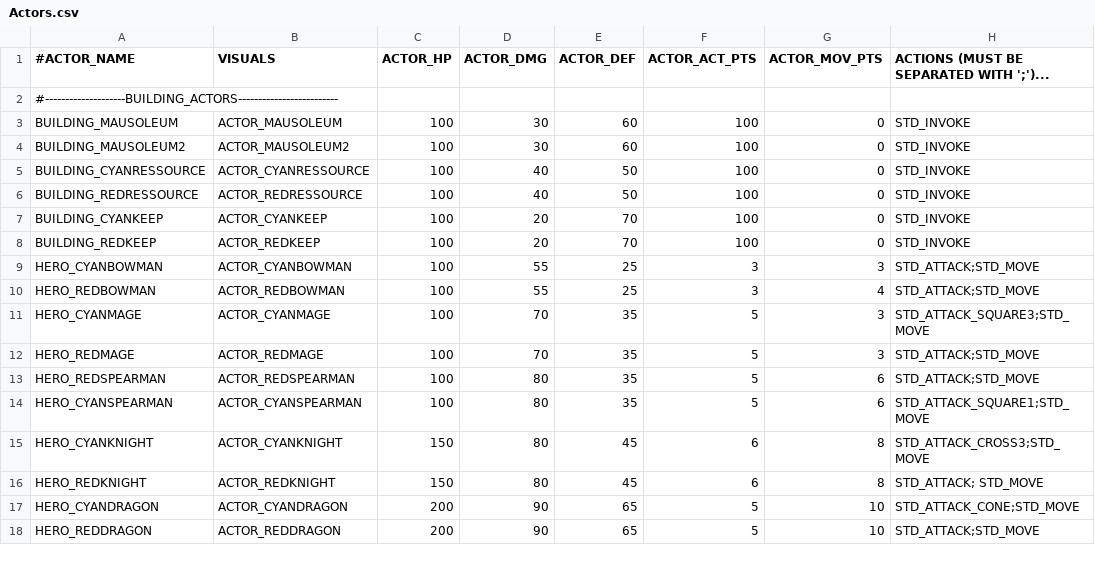
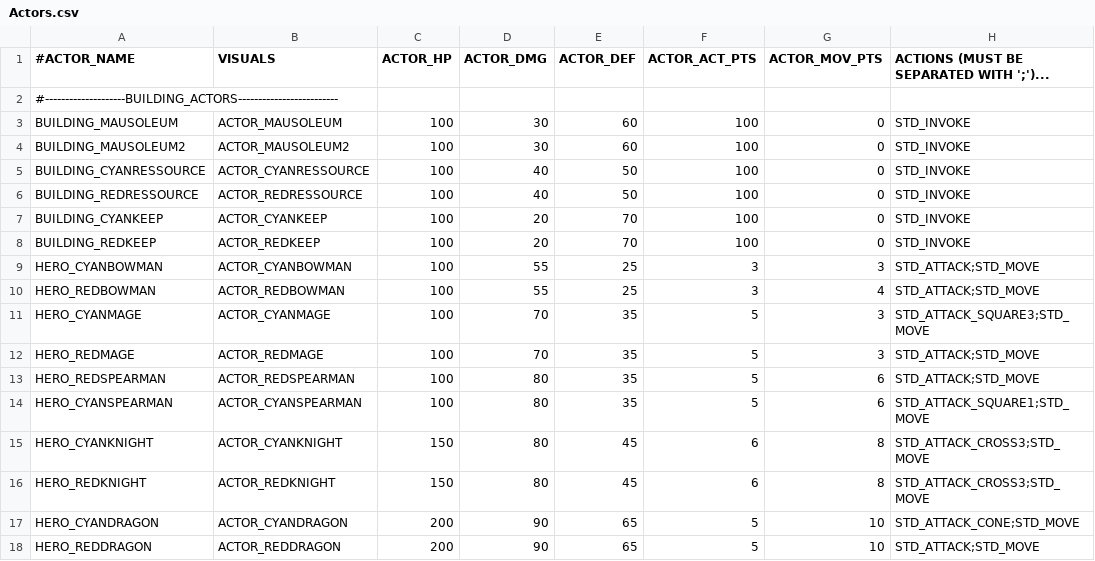
Before and after one commit to davidkha44/projet-jeu, a CSV file: src/client/tables/Actors.csv, drawn as a sheet.

```diff
--- a/src/client/tables/Actors.csv
+++ b/src/client/tables/Actors.csv
@@ -15,3 +15,3 @@ HERO_CYANSPEARMAN,ACTOR_CYANSPEARMAN,100,80,35,5,6,STD_ATTACK_SQUARE1;STD_MOVE
 HERO_CYANKNIGHT,ACTOR_CYANKNIGHT,150,80,45,6,8,STD_ATTACK_CROSS3;STD_MOVE
-HERO_REDKNIGHT,ACTOR_REDKNIGHT,150,80,45,6,8,STD_ATTACK; STD_MOVE
+HERO_REDKNIGHT,ACTOR_REDKNIGHT,150,80,45,6,8,STD_ATTACK_CROSS3;STD_MOVE
 HERO_CYANDRAGON,ACTOR_CYANDRAGON,200,90,65,5,10,STD_ATTACK_CONE;STD_MOVE
```
Also changed, not shown: 19 other files.
